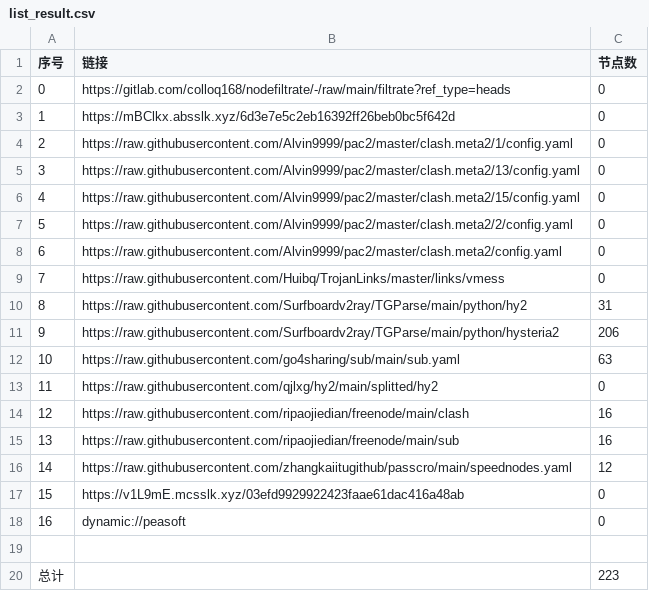
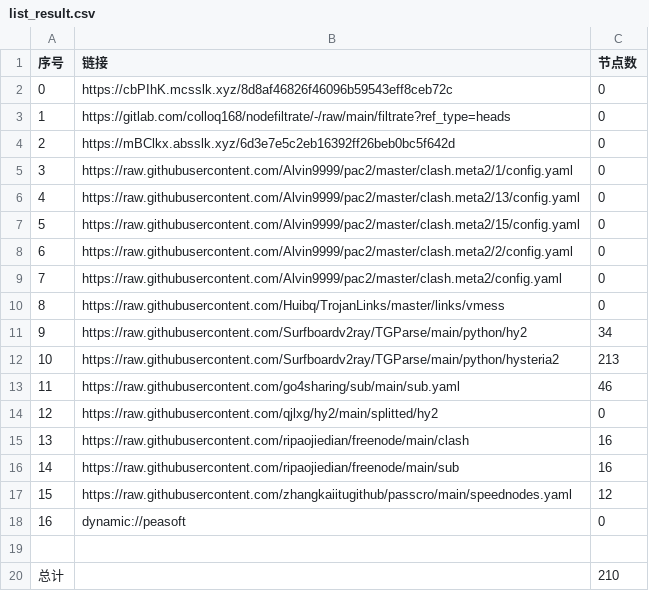
Before and after one commit to weg2025/AutoSearchPublicNodes, a CSV file: list_result.csv, drawn as a sheet; removed rows and columns are numbered as before the commit, all else as after; the diff names each change by its address in the sheet, - before the commit and + after, or states it on an @@ line.

```diff
--- a/list_result.csv
+++ b/list_result.csv
+row 2: 0 | https://cbPIhK.mcsslk.xyz/8d8af46826f46096b59543eff8ceb72c | 0
@@ column A (序号) renumbered between rows 3 and 17 @@
-C11 (节点数): 31
+C11 (节点数): 34
-C12 (节点数): 206
+C12 (节点数): 213
-C13 (节点数): 63
+C13 (节点数): 46
-row 17: 15 | https://v1L9mE.mcsslk.xyz/03efd9929922423faae61dac416a48ab | 0
-C20 (节点数): 223
+C20 (节点数): 210
```
Also changed, not shown: 25 other files.
